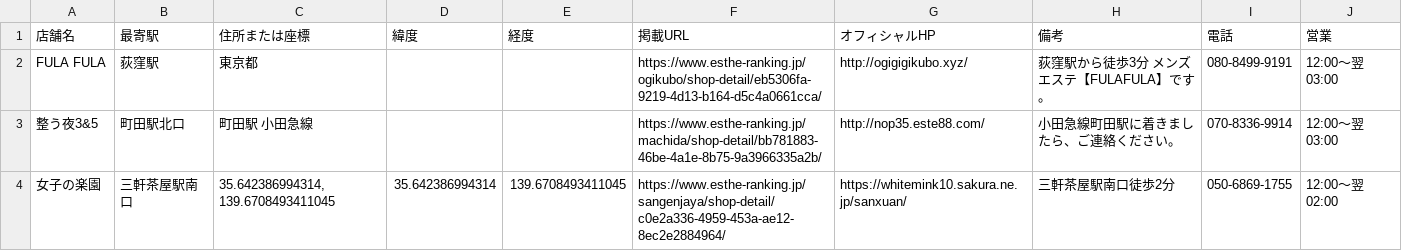
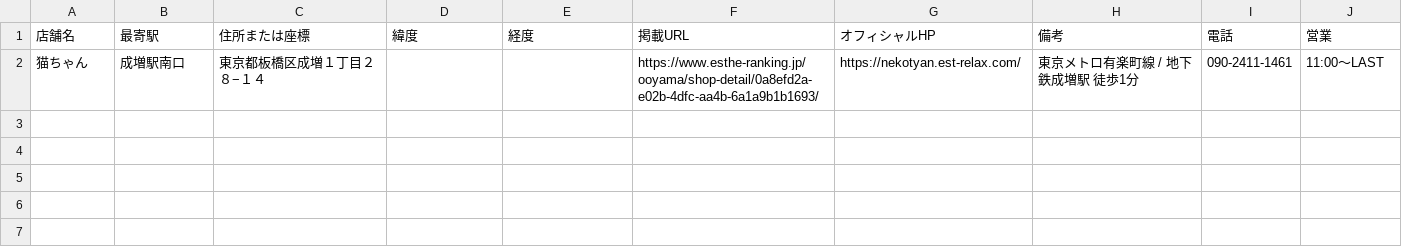
Before and after one commit to tknboon/esthe-viewer, a CSV file: region-data/tokyo/esthe_legacy_rows.csv, drawn as a sheet; removed rows and columns are numbered as before the commit, all else as after; the diff names each change by its address in the sheet, - before the commit and + after, or states it on an @@ line.

```diff
--- a/region-data/tokyo/esthe_legacy_rows.csv
+++ b/region-data/tokyo/esthe_legacy_rows.csv
-row 2: FULA FULA | 荻窪駅 | 東京都 |  |  | https://www.esthe-ranking.jp/ogikubo/shop-detail/eb5306fa-9219-4d13-b164-d5c4a0661cca/ | http://ogigigikubo.xyz/ | 荻窪駅から徒歩3分 メンズエステ【FULAFULA】です。 | 080-8499-9191 | 12:00～翌 03:00
-row 3: 整う夜3&5 | 町田駅北口 | 町田駅 小田急線 |  |  | https://www.esthe-ranking.jp/machida/shop-detail/bb781883-46be-4a1e-8b75-9a3966335a2b/ | http://nop35.este88.com/ | 小田急線町田駅に着きましたら、ご連絡ください。 | 070-8336-9914 | 12:00～翌 03:00
-row 4: 女子の楽園 | 三軒茶屋駅南口 | 35.642386994314, 139.6708493411045 | 35.642386994314 | 139.6708493411045 | https://www.esthe-ranking.jp/sangenjaya/shop-detail/c0e2a336-4959-453a-ae12-8ec2e2884964/ | https://whitemink10.sakura.ne.jp/sanxuan/ | 三軒茶屋駅南口徒歩2分 | 050-6869-1755 | 12:00～翌 02:00
+row 2: 猫ちゃん | 成増駅南口 | 東京都板橋区成増１丁目２８−１４ |  |  | https://www.esthe-ranking.jp/ooyama/shop-detail/0a8efd2a-e02b-4dfc-aa4b-6a1a9b1b1693/ | https://nekotyan.est-relax.com/ | 東京メトロ有楽町線 / 地下鉄成増駅 徒歩1分 | 090-2411-1461 | 11:00～LAST
```
Also changed, not shown: region-data/tokyo/esthe_map_points_ja.csv, toyota_esthe_legacy_rows.csv, 16 other files.
